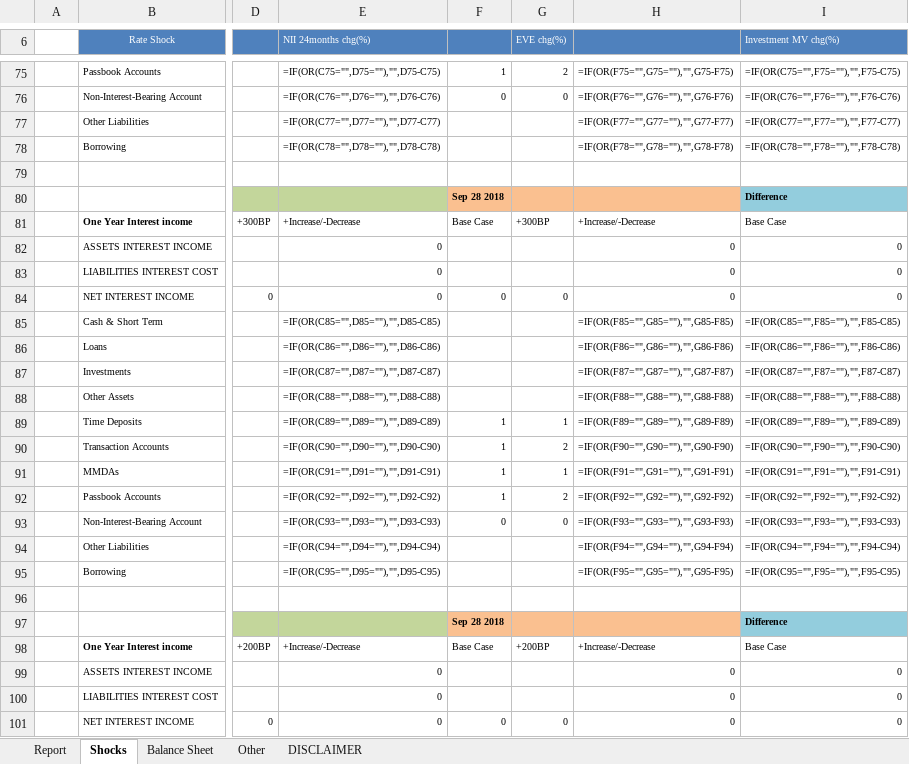
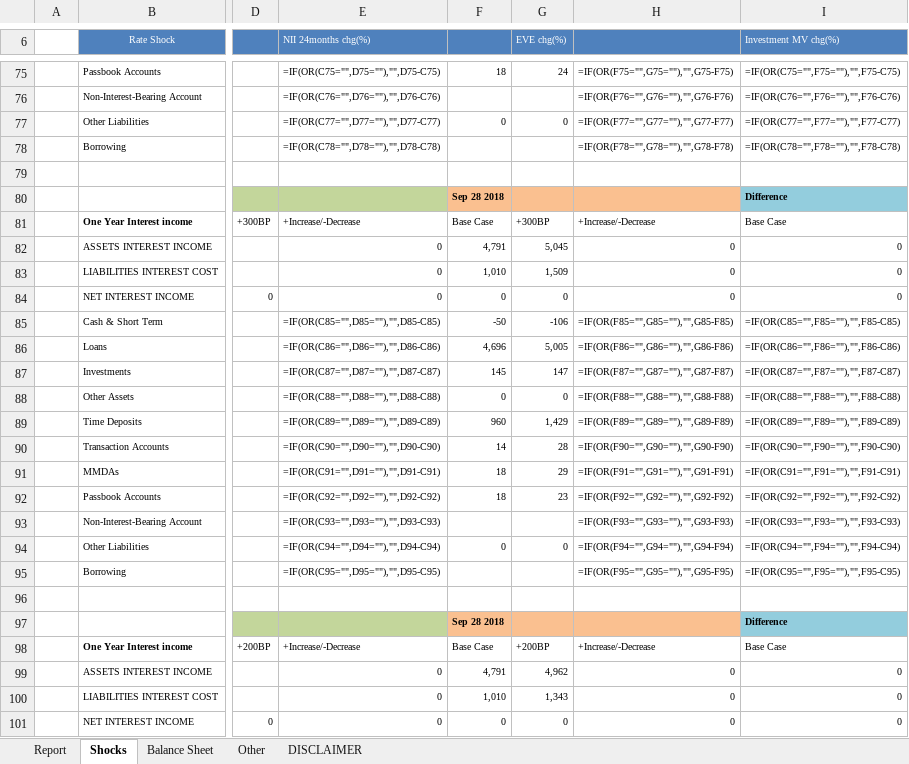
Before and after one commit to jasenliu/AutoTHCN, an Excel workbook: lib/report/benchmark_report/web14/exl/201809/jsliu__bank_test_&_city_(HF)(201809)_Two_Cycles_Comparison.xlsx, sheet Shocks, drawn as a sheet; only a part is shown, gaps mark what is left out; values as stored, in another font and other column widths than the file's, no borders; formulas without a stored value are shown as written; charts and pictures not drawn; the diff covers the shown part only; the diff names each change by its address in the sheet, - before the commit and + after, or states it on an @@ line.

```diff
--- a/lib/report/benchmark_report/web14/exl/201809/jsliu__bank_test_&_city_(HF)(201809)_Two_Cycles_Comparison.xlsx (sheet Shocks)
+++ b/lib/report/benchmark_report/web14/exl/201809/jsliu__bank_test_&_city_(HF)(201809)_Two_Cycles_Comparison.xlsx (sheet Shocks)
-F75: 1
+F75: 18
-G75 (EVE chg(%)): 2
+G75 (EVE chg(%)): 24
-F76: 0
+F76: (empty)
-G76 (EVE chg(%)): 0
+G76 (EVE chg(%)): (empty)
-F77: (empty)
+F77: 0
-G77 (EVE chg(%)): (empty)
+G77 (EVE chg(%)): 0
-F82: (empty)
+F82: 4,791
-G82 (EVE chg(%)): (empty)
+G82 (EVE chg(%)): 5,045
-F83: (empty)
+F83: 1,010
-G83 (EVE chg(%)): (empty)
+G83 (EVE chg(%)): 1,509
-F85: (empty)
+F85: -50
-G85 (EVE chg(%)): (empty)
+G85 (EVE chg(%)): -106
-F86: (empty)
+F86: 4,696
-G86 (EVE chg(%)): (empty)
+G86 (EVE chg(%)): 5,005
-F87: (empty)
+F87: 145
-G87 (EVE chg(%)): (empty)
+G87 (EVE chg(%)): 147
-F88: (empty)
+F88: 0
-G88 (EVE chg(%)): (empty)
+G88 (EVE chg(%)): 0
-F89: 1
+F89: 960
-G89 (EVE chg(%)): 1
+G89 (EVE chg(%)): 1,429
-F90: 1
+F90: 14
-G90 (EVE chg(%)): 2
+G90 (EVE chg(%)): 28
-F91:F92: 1
+F91:F92: 18
-G91 (EVE chg(%)): 1
+G91 (EVE chg(%)): 29
-G92 (EVE chg(%)): 2
+G92 (EVE chg(%)): 23
-F93: 0
+F93: (empty)
-G93 (EVE chg(%)): 0
+G93 (EVE chg(%)): (empty)
-F94: (empty)
+F94: 0
-G94 (EVE chg(%)): (empty)
+G94 (EVE chg(%)): 0
-F99: (empty)
+F99: 4,791
-G99 (EVE chg(%)): (empty)
+G99 (EVE chg(%)): 4,962
-F100: (empty)
+F100: 1,010
-G100 (EVE chg(%)): (empty)
+G100 (EVE chg(%)): 1,343
```
Also changed, not shown: 15 added rows, 15 removed rows and 140 edited cells elsewhere in this sheet, sheet Report, sheet Other, sheet Balance Sheet, formulas that keep their value, charts or pictures, lib/report/benchmark_report/web14/exl/201809/jsliu__bank_test_&_city_(HF)(201809)_EaR.xlsx, 4 other files.
